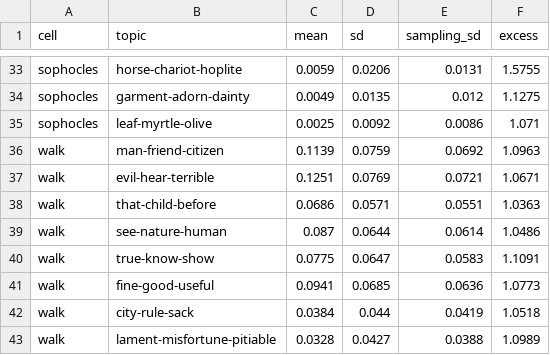
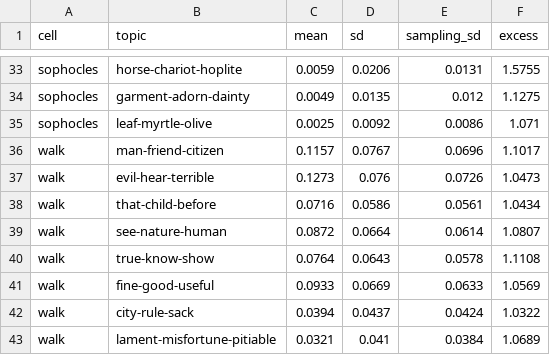
Before and after one commit to Urdatorn/bsda-miniproject-2026, a CSV file: results/analytic/topic_variability.csv, drawn as a sheet; only a part is shown, gaps mark what is left out; the diff covers the shown part only.

```diff
--- a/results/analytic/topic_variability.csv
+++ b/results/analytic/topic_variability.csv
@@ -35,9 +35,9 @@
 "sophocles","leaf-myrtle-olive",0.0025,0.0092,0.0086,1.071
-"walk","man-friend-citizen",0.1139,0.0759,0.0692,1.0963
-"walk","evil-hear-terrible",0.1251,0.0769,0.0721,1.0671
-"walk","that-child-before",0.0686,0.0571,0.0551,1.0363
-"walk","see-nature-human",0.087,0.0644,0.0614,1.0486
-"walk","true-know-show",0.0775,0.0647,0.0583,1.1091
-"walk","fine-good-useful",0.0941,0.0685,0.0636,1.0773
-"walk","city-rule-sack",0.0384,0.044,0.0419,1.0518
-"walk","lament-misfortune-pitiable",0.0328,0.0427,0.0388,1.0989
+"walk","man-friend-citizen",0.1157,0.0767,0.0696,1.1017
+"walk","evil-hear-terrible",0.1273,0.076,0.0726,1.0473
+"walk","that-child-before",0.0716,0.0586,0.0561,1.0434
+"walk","see-nature-human",0.0872,0.0664,0.0614,1.0807
+"walk","true-know-show",0.0764,0.0643,0.0578,1.1108
+"walk","fine-good-useful",0.0933,0.0669,0.0633,1.0569
+"walk","city-rule-sack",0.0394,0.0437,0.0424,1.0322
+"walk","lament-misfortune-pitiable",0.0321,0.041,0.0384,1.0689
```
Also changed, not shown: 101 edited cells elsewhere in this file, results/analytic/walk_stability.csv, 5 other files.
